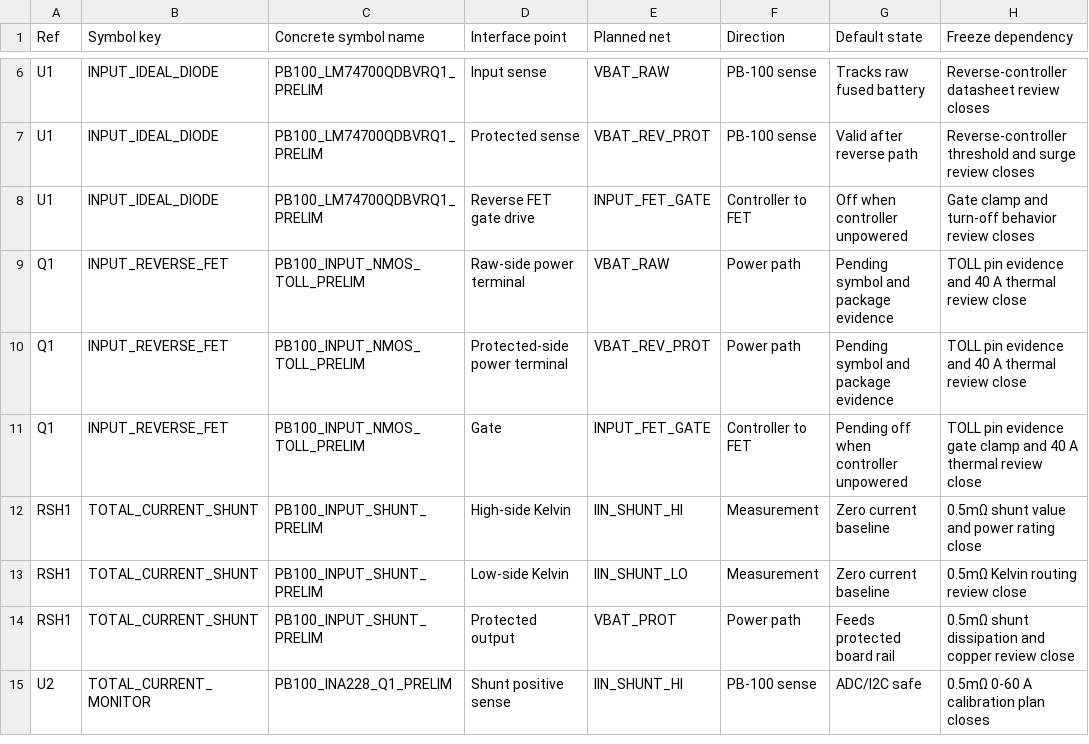
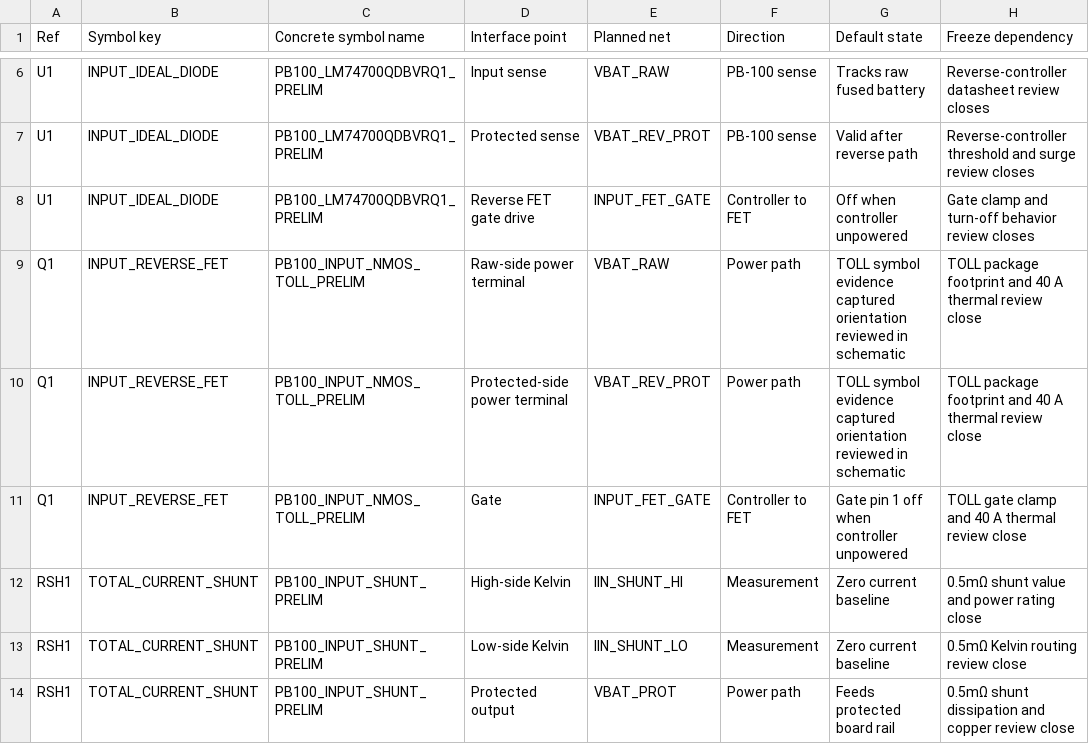
Before and after one commit to avlyubimov/svc-platform, a CSV file: hardware/power-board/PB-100/PB-100-input-protection-pin-contract.csv, drawn as a sheet; only a part is shown, gaps mark what is left out; the shorter side is filled out with more unchanged rows.

```diff
--- a/hardware/power-board/PB-100/PB-100-input-protection-pin-contract.csv
+++ b/hardware/power-board/PB-100/PB-100-input-protection-pin-contract.csv
@@ -8,5 +8,5 @@ U1,INPUT_IDEAL_DIODE,PB100_LM74700QDBVRQ1_PRELIM,Protected sense,VBAT_REV_PROT,P
 U1,INPUT_IDEAL_DIODE,PB100_LM74700QDBVRQ1_PRELIM,Reverse FET gate drive,INPUT_FET_GATE,Controller to FET,Off when controller unpowered,Gate clamp and turn-off behavior review closes
-Q1,INPUT_REVERSE_FET,PB100_INPUT_NMOS_TOLL_PRELIM,Raw-side power terminal,VBAT_RAW,Power path,Pending symbol and package evidence,TOLL pin evidence and 40 A thermal review close
-Q1,INPUT_REVERSE_FET,PB100_INPUT_NMOS_TOLL_PRELIM,Protected-side power terminal,VBAT_REV_PROT,Power path,Pending symbol and package evidence,TOLL pin evidence and 40 A thermal review close
-Q1,INPUT_REVERSE_FET,PB100_INPUT_NMOS_TOLL_PRELIM,Gate,INPUT_FET_GATE,Controller to FET,Pending off when controller unpowered,TOLL pin evidence gate clamp and 40 A thermal review close
+Q1,INPUT_REVERSE_FET,PB100_INPUT_NMOS_TOLL_PRELIM,Raw-side power terminal,VBAT_RAW,Power path,TOLL symbol evidence captured orientation reviewed in schematic,TOLL package footprint and 40 A thermal review close
+Q1,INPUT_REVERSE_FET,PB100_INPUT_NMOS_TOLL_PRELIM,Protected-side power terminal,VBAT_REV_PROT,Power path,TOLL symbol evidence captured orientation reviewed in schematic,TOLL package footprint and 40 A thermal review close
+Q1,INPUT_REVERSE_FET,PB100_INPUT_NMOS_TOLL_PRELIM,Gate,INPUT_FET_GATE,Controller to FET,Gate pin 1 off when controller unpowered,TOLL gate clamp and 40 A thermal review close
 RSH1,TOTAL_CURRENT_SHUNT,PB100_INPUT_SHUNT_PRELIM,High-side Kelvin,IIN_SHUNT_HI,Measurement,Zero current baseline,0.5mΩ shunt value and power rating close
```
Also changed, not shown: hardware/power-board/PB-100/PB-100-schematic-capture-work-queue.csv, hardware/power-board/PB-100/PB-100-schematic-instance-symbol-map.csv, 11 other files.
